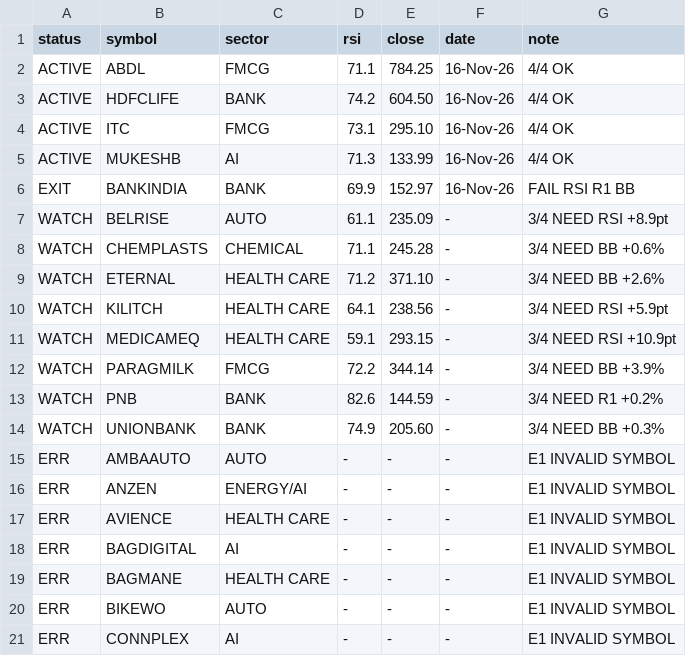
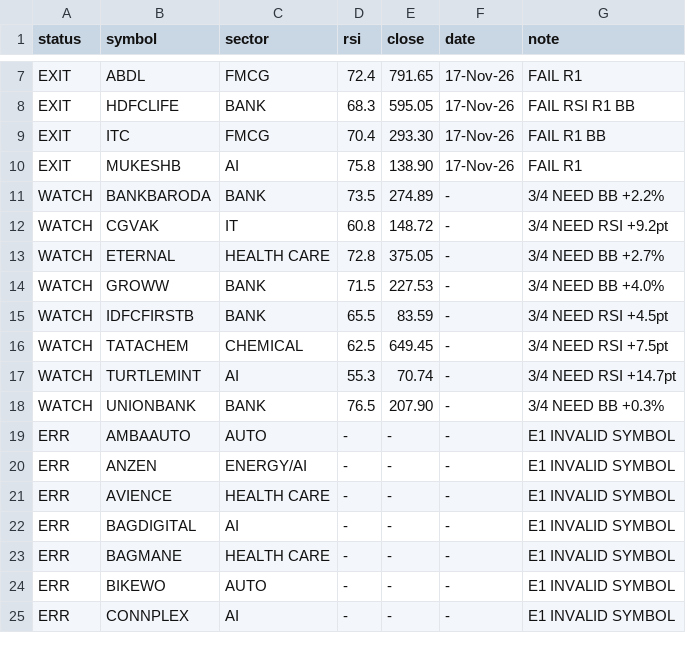
Before and after one commit to johnebe2020-trade/Nse-scanner, a CSV file: results_4of4.csv, drawn as a sheet; only a part is shown, gaps mark what is left out; the diff covers the shown part only.

Commit message:
4of4 results

```diff
--- a/results_4of4.csv
+++ b/results_4of4.csv
@@ -2,14 +7,13 @@ status,symbol,sector,rsi,close,date,note
-ACTIVE,ABDL,FMCG,71.1,784.25,16-Nov-26,4/4 OK
-ACTIVE,HDFCLIFE,BANK,74.2,604.50,16-Nov-26,4/4 OK
-ACTIVE,ITC,FMCG,73.1,295.10,16-Nov-26,4/4 OK
-ACTIVE,MUKESHB,AI,71.3,133.99,16-Nov-26,4/4 OK
-EXIT,BANKINDIA,BANK,69.9,152.97,16-Nov-26,FAIL RSI R1 BB
-WATCH,BELRISE,AUTO,61.1,235.09,-,3/4 NEED RSI +8.9pt
-WATCH,CHEMPLASTS,CHEMICAL,71.1,245.28,-,3/4 NEED BB +0.6%
-WATCH,ETERNAL,HEALTH CARE,71.2,371.10,-,3/4 NEED BB +2.6%
-WATCH,KILITCH,HEALTH CARE,64.1,238.56,-,3/4 NEED RSI +5.9pt
-WATCH,MEDICAMEQ,HEALTH CARE,59.1,293.15,-,3/4 NEED RSI +10.9pt
-WATCH,PARAGMILK,FMCG,72.2,344.14,-,3/4 NEED BB +3.9%
-WATCH,PNB,BANK,82.6,144.59,-,3/4 NEED R1 +0.2%
-WATCH,UNIONBANK,BANK,74.9,205.60,-,3/4 NEED BB +0.3%
+EXIT,ABDL,FMCG,72.4,791.65,17-Nov-26,FAIL R1
+EXIT,HDFCLIFE,BANK,68.3,595.05,17-Nov-26,FAIL RSI R1 BB
+EXIT,ITC,FMCG,70.4,293.30,17-Nov-26,FAIL R1 BB
+EXIT,MUKESHB,AI,75.8,138.90,17-Nov-26,FAIL R1
+WATCH,BANKBARODA,BANK,73.5,274.89,-,3/4 NEED BB +2.2%
+WATCH,CGVAK,IT,60.8,148.72,-,3/4 NEED RSI +9.2pt
+WATCH,ETERNAL,HEALTH CARE,72.8,375.05,-,3/4 NEED BB +2.7%
+WATCH,GROWW,BANK,71.5,227.53,-,3/4 NEED BB +4.0%
+WATCH,IDFCFIRSTB,BANK,65.5,83.59,-,3/4 NEED RSI +4.5pt
+WATCH,TATACHEM,CHEMICAL,62.5,649.45,-,3/4 NEED RSI +7.5pt
+WATCH,TURTLEMINT,AI,55.3,70.74,-,3/4 NEED RSI +14.7pt
+WATCH,UNIONBANK,BANK,76.5,207.90,-,3/4 NEED BB +0.3%
 ERR,AMBAAUTO,AUTO,-,-,-,E1 INVALID SYMBOL
```
Also changed, not shown: 5 added rows elsewhere in this file, 1 other file.
